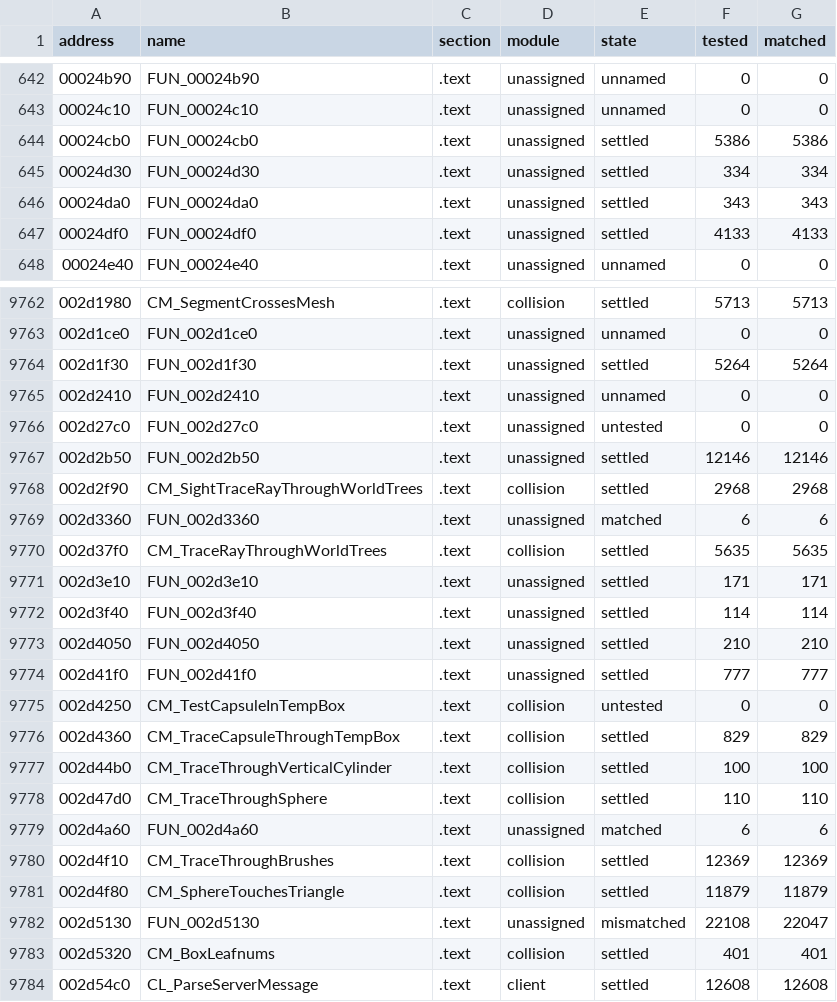
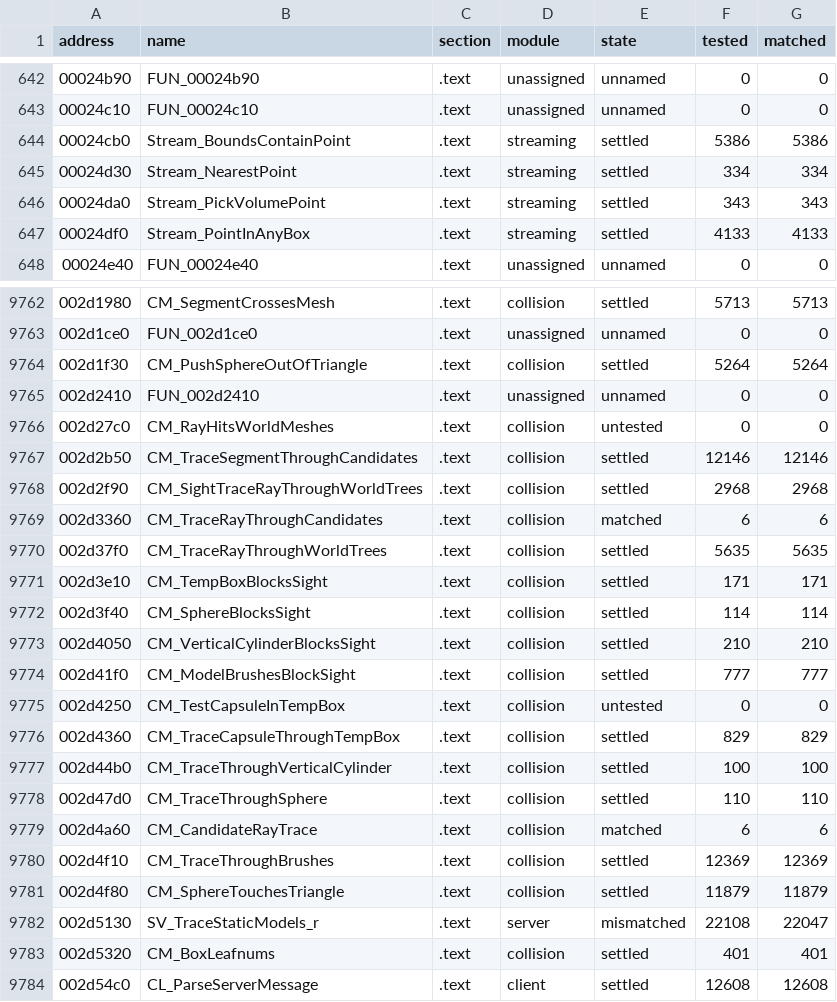
Before and after one commit to SmokeDoggy044/CoD2-BRO-Native-Loader, a CSV file: tools/data/progress.csv, drawn as a sheet; only a part is shown, gaps mark what is left out; the diff covers the shown part only.

```diff
--- a/tools/data/progress.csv
+++ b/tools/data/progress.csv
@@ -643,6 +643,6 @@ address,name,section,module,state,tested,matched
 00024c10,FUN_00024c10,.text,unassigned,unnamed,0,0
-00024cb0,FUN_00024cb0,.text,unassigned,settled,5386,5386
-00024d30,FUN_00024d30,.text,unassigned,settled,334,334
-00024da0,FUN_00024da0,.text,unassigned,settled,343,343
-00024df0,FUN_00024df0,.text,unassigned,settled,4133,4133
+00024cb0,Stream_BoundsContainPoint,.text,streaming,settled,5386,5386
+00024d30,Stream_NearestPoint,.text,streaming,settled,334,334
+00024da0,Stream_PickVolumePoint,.text,streaming,settled,343,343
+00024df0,Stream_PointInAnyBox,.text,streaming,settled,4133,4133
 00024e40,FUN_00024e40,.text,unassigned,unnamed,0,0
@@ -9763,13 +9763,13 @@ address,name,section,module,state,tested,matched
 002d1ce0,FUN_002d1ce0,.text,unassigned,unnamed,0,0
-002d1f30,FUN_002d1f30,.text,unassigned,settled,5264,5264
+002d1f30,CM_PushSphereOutOfTriangle,.text,collision,settled,5264,5264
 002d2410,FUN_002d2410,.text,unassigned,unnamed,0,0
-002d27c0,FUN_002d27c0,.text,unassigned,untested,0,0
-002d2b50,FUN_002d2b50,.text,unassigned,settled,12146,12146
+002d27c0,CM_RayHitsWorldMeshes,.text,collision,untested,0,0
+002d2b50,CM_TraceSegmentThroughCandidates,.text,collision,settled,12146,12146
 002d2f90,CM_SightTraceRayThroughWorldTrees,.text,collision,settled,2968,2968
-002d3360,FUN_002d3360,.text,unassigned,matched,6,6
+002d3360,CM_TraceRayThroughCandidates,.text,collision,matched,6,6
 002d37f0,CM_TraceRayThroughWorldTrees,.text,collision,settled,5635,5635
-002d3e10,FUN_002d3e10,.text,unassigned,settled,171,171
-002d3f40,FUN_002d3f40,.text,unassigned,settled,114,114
-002d4050,FUN_002d4050,.text,unassigned,settled,210,210
-002d41f0,FUN_002d41f0,.text,unassigned,settled,777,777
+002d3e10,CM_TempBoxBlocksSight,.text,collision,settled,171,171
+002d3f40,CM_SphereBlocksSight,.text,collision,settled,114,114
+002d4050,CM_VerticalCylinderBlocksSight,.text,collision,settled,210,210
+002d41f0,CM_ModelBrushesBlockSight,.text,collision,settled,777,777
 002d4250,CM_TestCapsuleInTempBox,.text,collision,untested,0,0
@@ -9778,6 +9778,6 @@ address,name,section,module,state,tested,matched
 002d47d0,CM_TraceThroughSphere,.text,collision,settled,110,110
-002d4a60,FUN_002d4a60,.text,unassigned,matched,6,6
+002d4a60,CM_CandidateRayTrace,.text,collision,matched,6,6
 002d4f10,CM_TraceThroughBrushes,.text,collision,settled,12369,12369
 002d4f80,CM_SphereTouchesTriangle,.text,collision,settled,11879,11879
-002d5130,FUN_002d5130,.text,unassigned,mismatched,22108,22047
+002d5130,SV_TraceStaticModels_r,.text,server,mismatched,22108,22047
 002d5320,CM_BoxLeafnums,.text,collision,settled,401,401
```
Also changed, not shown: 147 edited cells elsewhere in this file, 4 other files.
